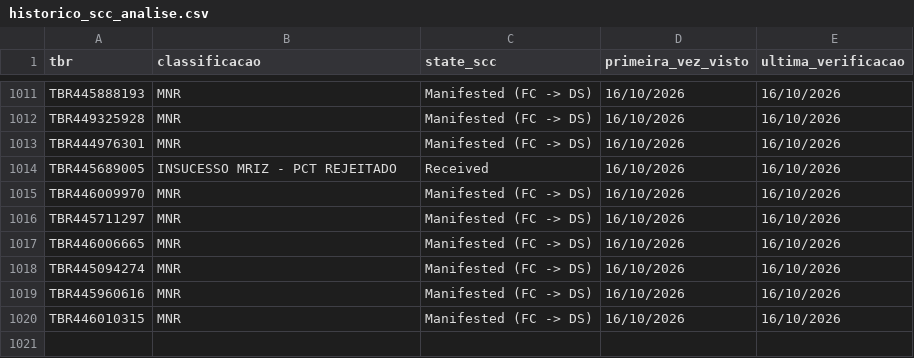
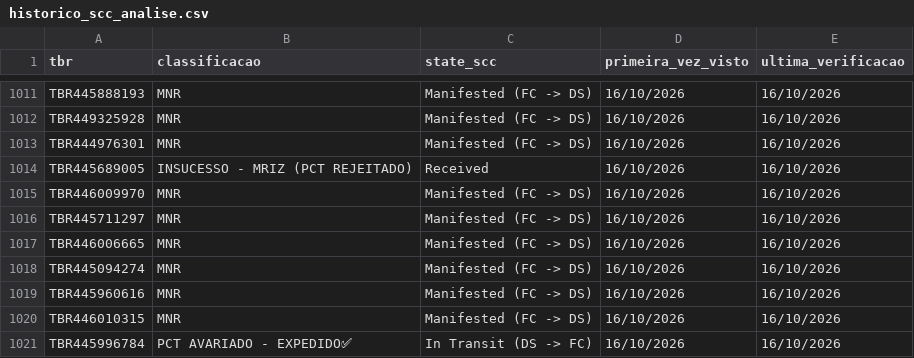
Before and after one commit to samuelgcomercial-tech/painel-operacao-dmnz-amxl, a CSV file: dados_nodes/LRN9/historico_scc_analise.csv, drawn as a sheet; only a part is shown, gaps mark what is left out; the diff names each change by its address in the sheet, - before the commit and + after, or states it on an @@ line.

Commit message:
Atualiza State Finalizador de 3 TBR(s)

```diff
--- a/dados_nodes/LRN9/historico_scc_analise.csv
+++ b/dados_nodes/LRN9/historico_scc_analise.csv
-B1014 (classificacao): INSUCESSO MRIZ - PCT REJEITADO
+B1014 (classificacao): INSUCESSO - MRIZ (PCT REJEITADO)
+row 1021: TBR445996784 | PCT AVARIADO - EXPEDIDO✅ | In Transit (DS -> FC) | 16/10/2026 | 16/10/2026
```
